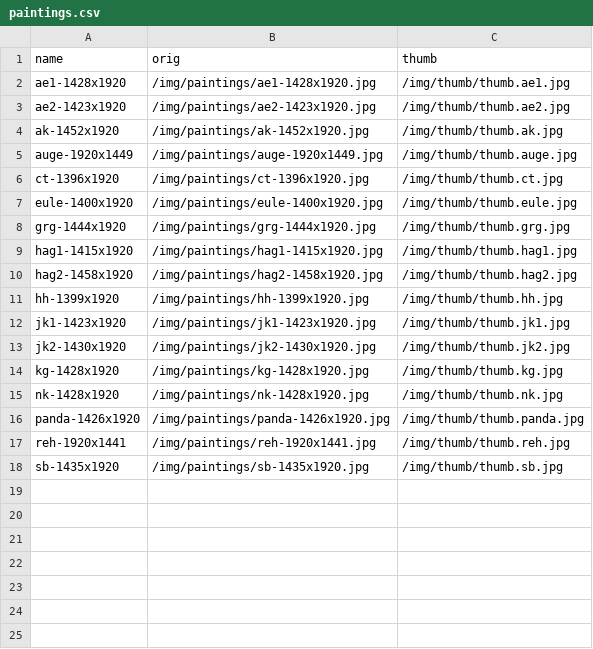
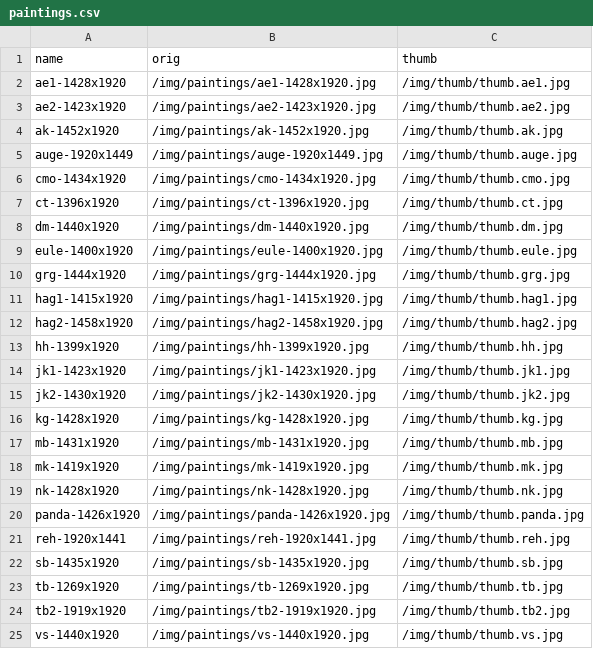
Before and after one commit to RaphaelRaabe/RaphaelRaabe.github.io, a CSV file: _data/paintings.csv, drawn as a sheet; the diff names each change by its address in the sheet, - before the commit and + after, or states it on an @@ line.

```diff
--- a/_data/paintings.csv
+++ b/_data/paintings.csv
+row 6: cmo-1434x1920 | /img/paintings/cmo-1434x1920.jpg | /img/thumb/thumb.cmo.jpg
+row 8: dm-1440x1920 | /img/paintings/dm-1440x1920.jpg | /img/thumb/thumb.dm.jpg
+row 17: mb-1431x1920 | /img/paintings/mb-1431x1920.jpg | /img/thumb/thumb.mb.jpg
+row 18: mk-1419x1920 | /img/paintings/mk-1419x1920.jpg | /img/thumb/thumb.mk.jpg
+row 23: tb-1269x1920 | /img/paintings/tb-1269x1920.jpg | /img/thumb/thumb.tb.jpg
+row 24: tb2-1919x1920 | /img/paintings/tb2-1919x1920.jpg | /img/thumb/thumb.tb2.jpg
+row 25: vs-1440x1920 | /img/paintings/vs-1440x1920.jpg | /img/thumb/thumb.vs.jpg
```
Also changed, not shown: 17 other files.
